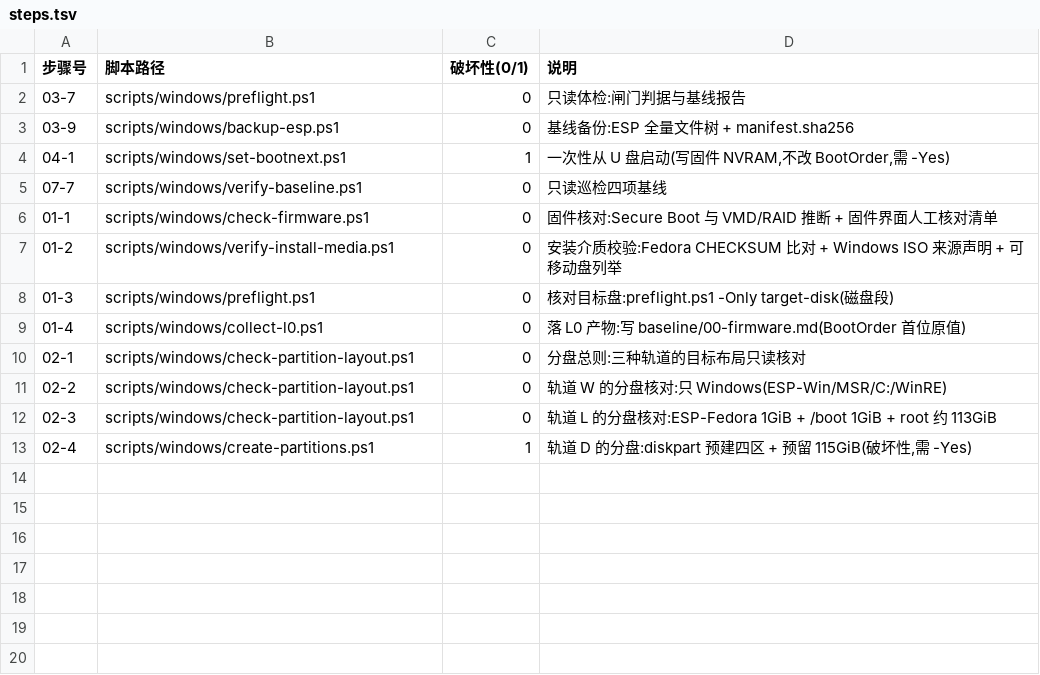
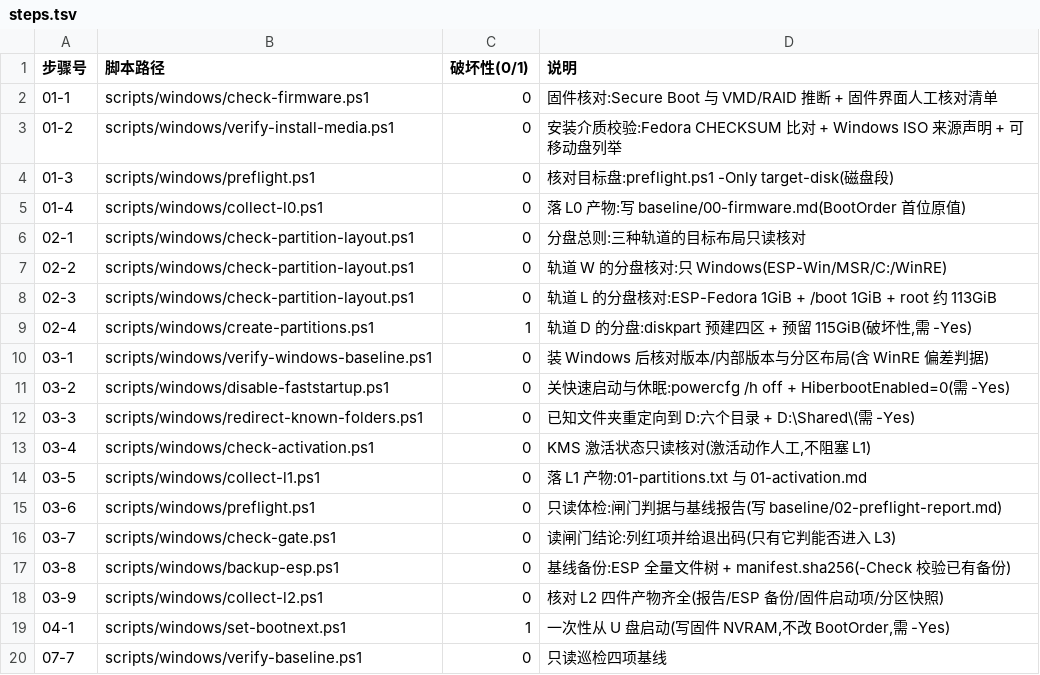
Before and after one commit to Zzz210s/win-linux-dualboot, a TSV file: scripts/windows/steps.tsv, drawn as a sheet.

Commit message:
feat: 轨道 W 全量收口(7 个脚本 + 9 卡手册 + 删除 03-preflight)

```diff
--- a/scripts/windows/steps.tsv
+++ b/scripts/windows/steps.tsv
@@ -1,6 +1,2 @@
 步骤号	脚本路径	破坏性(0/1)	说明
-03-7	scripts/windows/preflight.ps1	0	只读体检:闸门判据与基线报告
-03-9	scripts/windows/backup-esp.ps1	0	基线备份:ESP 全量文件树 + manifest.sha256
-04-1	scripts/windows/set-bootnext.ps1	1	一次性从 U 盘启动(写固件 NVRAM,不改 BootOrder,需 -Yes)
-07-7	scripts/windows/verify-baseline.ps1	0	只读巡检四项基线
 01-1	scripts/windows/check-firmware.ps1	0	固件核对:Secure Boot 与 VMD/RAID 推断 + 固件界面人工核对清单
@@ -13 +9,12 @@
 02-4	scripts/windows/create-partitions.ps1	1	轨道 D 的分盘:diskpart 预建四区 + 预留 115GiB(破坏性,需 -Yes)
+03-1	scripts/windows/verify-windows-baseline.ps1	0	装 Windows 后核对版本/内部版本与分区布局(含 WinRE 偏差判据)
+03-2	scripts/windows/disable-faststartup.ps1	0	关快速启动与休眠:powercfg /h off + HiberbootEnabled=0(需 -Yes)
+03-3	scripts/windows/redirect-known-folders.ps1	0	已知文件夹重定向到 D:六个目录 + D:\Shared\(需 -Yes)
+03-4	scripts/windows/check-activation.ps1	0	KMS 激活状态只读核对(激活动作人工,不阻塞 L1)
+03-5	scripts/windows/collect-l1.ps1	0	落 L1 产物:01-partitions.txt 与 01-activation.md
+03-6	scripts/windows/preflight.ps1	0	只读体检:闸门判据与基线报告(写 baseline/02-preflight-report.md)
+03-7	scripts/windows/check-gate.ps1	0	读闸门结论:列红项并给退出码(只有它判能否进入 L3)
+03-8	scripts/windows/backup-esp.ps1	0	基线备份:ESP 全量文件树 + manifest.sha256(-Check 校验已有备份)
+03-9	scripts/windows/collect-l2.ps1	0	核对 L2 四件产物齐全(报告/ESP 备份/固件启动项/分区快照)
+04-1	scripts/windows/set-bootnext.ps1	1	一次性从 U 盘启动(写固件 NVRAM,不改 BootOrder,需 -Yes)
+07-7	scripts/windows/verify-baseline.ps1	0	只读巡检四项基线
```
Also changed, not shown: 32 other files.
